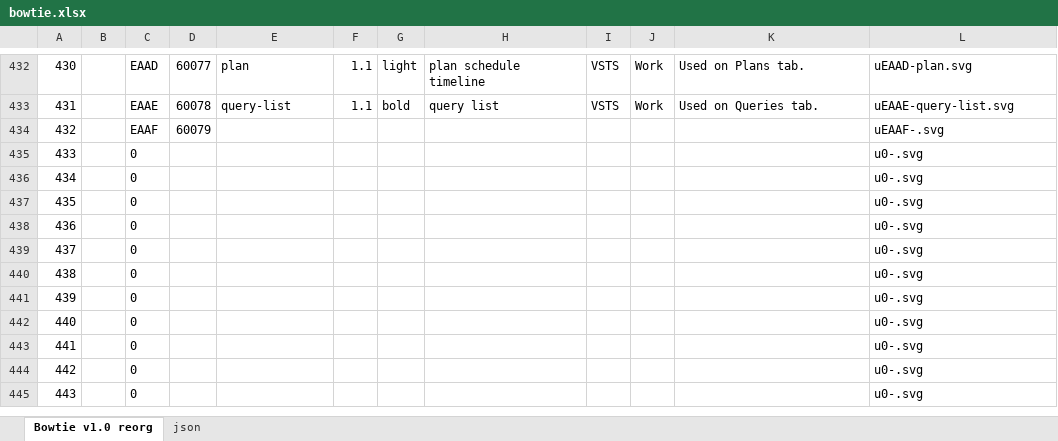
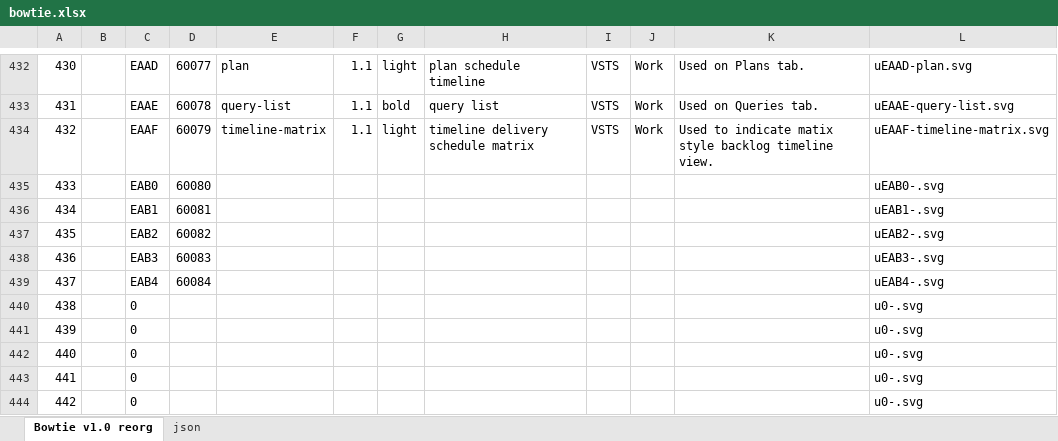
Before and after one commit to chryw/vsfi, an Excel workbook: source/bowtie.xlsx, sheet Bowtie v1.0 reorg, drawn as a sheet; only a part is shown, gaps mark what is left out; the shorter side is filled out with more unchanged rows; values as stored, in another font and other column widths than the file's, no borders; charts and pictures not drawn; the diff names each change by its address in the sheet, - before the commit and + after, or states it on an @@ line.

Commit message:
timeline icon

```diff
--- a/source/bowtie.xlsx (sheet Bowtie v1.0 reorg)
+++ b/source/bowtie.xlsx (sheet Bowtie v1.0 reorg)
-E434: (empty)
+E434: timeline-matrix
-F434: (empty)
+F434: 1.1
-G434: (empty)
+G434: light
-H434: (empty)
+H434: timeline delivery schedule matrix
-I434: (empty)
+I434: VSTS
-J434: (empty)
+J434: Work
-K434: (empty)
+K434: Used to indicate matix style backlog timeline view.
-L434: uEAAF-.svg
+L434: uEAAF-timeline-matrix.svg
-C435: 0
+C435: EAB0
-D435: (empty)
+D435: 60080
-L435: u0-.svg
+L435: uEAB0-.svg
-C436: 0
+C436: EAB1
-D436: (empty)
+D436: 60081
-L436: u0-.svg
+L436: uEAB1-.svg
-C437: 0
+C437: EAB2
-D437: (empty)
+D437: 60082
-L437: u0-.svg
+L437: uEAB2-.svg
-C438: 0
+C438: EAB3
-D438: (empty)
+D438: 60083
-L438: u0-.svg
+L438: uEAB3-.svg
-C439: 0
+C439: EAB4
-D439: (empty)
+D439: 60084
-L439: u0-.svg
+L439: uEAB4-.svg
```
Also changed, not shown: sheet json, 9 other files.
